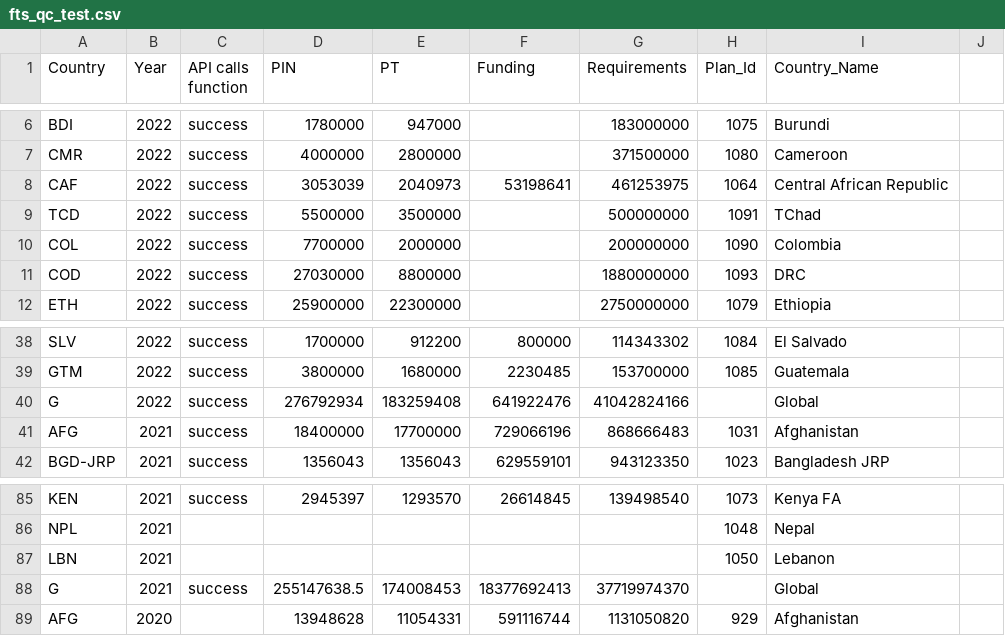
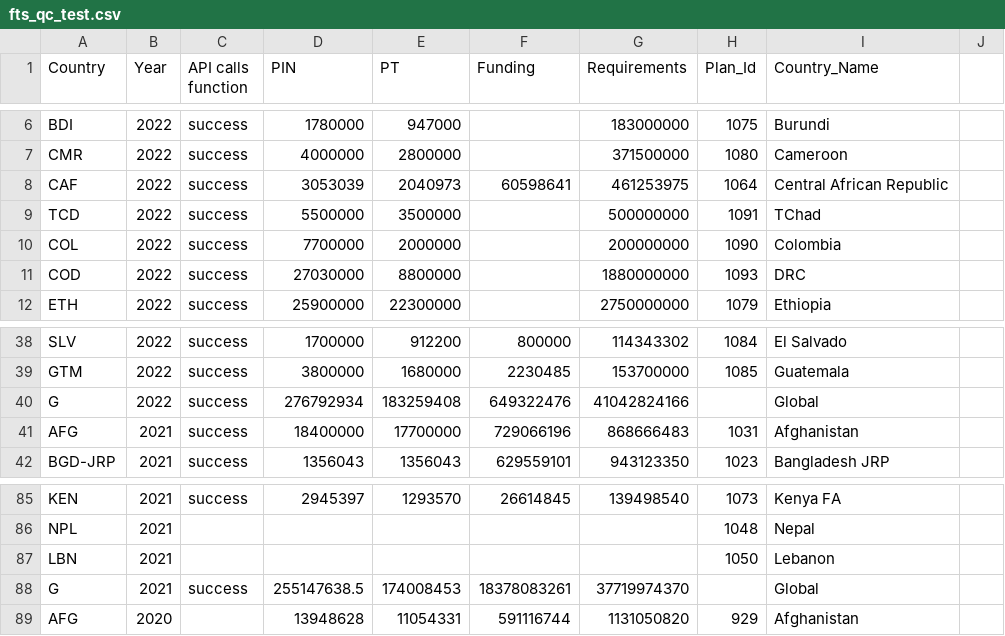
Before and after one commit to alexandru-m-g/csv-cache-helper, a CSV file: data/fts_qc_test.csv, drawn as a sheet; only a part is shown, gaps mark what is left out.

```diff
--- a/data/fts_qc_test.csv
+++ b/data/fts_qc_test.csv
@@ -7,3 +7,3 @@ BDI,2022,success,1780000,947000,,183000000,1075,Burundi,
 CMR,2022,success,4000000,2800000,,371500000,1080,Cameroon,
-CAF,2022,success,3053039,2040973,53198641,461253975,1064,Central African Republic,
+CAF,2022,success,3053039,2040973,60598641,461253975,1064,Central African Republic,
 TCD,2022,success,5500000,3500000,,500000000,1091,TChad,
@@ -39,3 +39,3 @@ SLV,2022,success,1700000,912200,800000,114343302,1084,El Salvado,
 GTM,2022,success,3800000,1680000,2230485,153700000,1085,Guatemala,
-G,2022,success,276792934,183259408,641922476,41042824166,,Global,
+G,2022,success,276792934,183259408,649322476,41042824166,,Global,
 AFG,2021,success,18400000,17700000,729066196,868666483,1031,Afghanistan,
@@ -87,3 +87,3 @@ NPL,2021,,,,,,1048,Nepal,
 LBN,2021,,,,,,1050,Lebanon,
-G,2021,success,255147638.5,174008453,18377692413,37719974370,,Global,
+G,2021,success,255147638.5,174008453,18378083261,37719974370,,Global,
 AFG,2020,,13948628,11054331,591116744,1131050820,929,Afghanistan,
```
